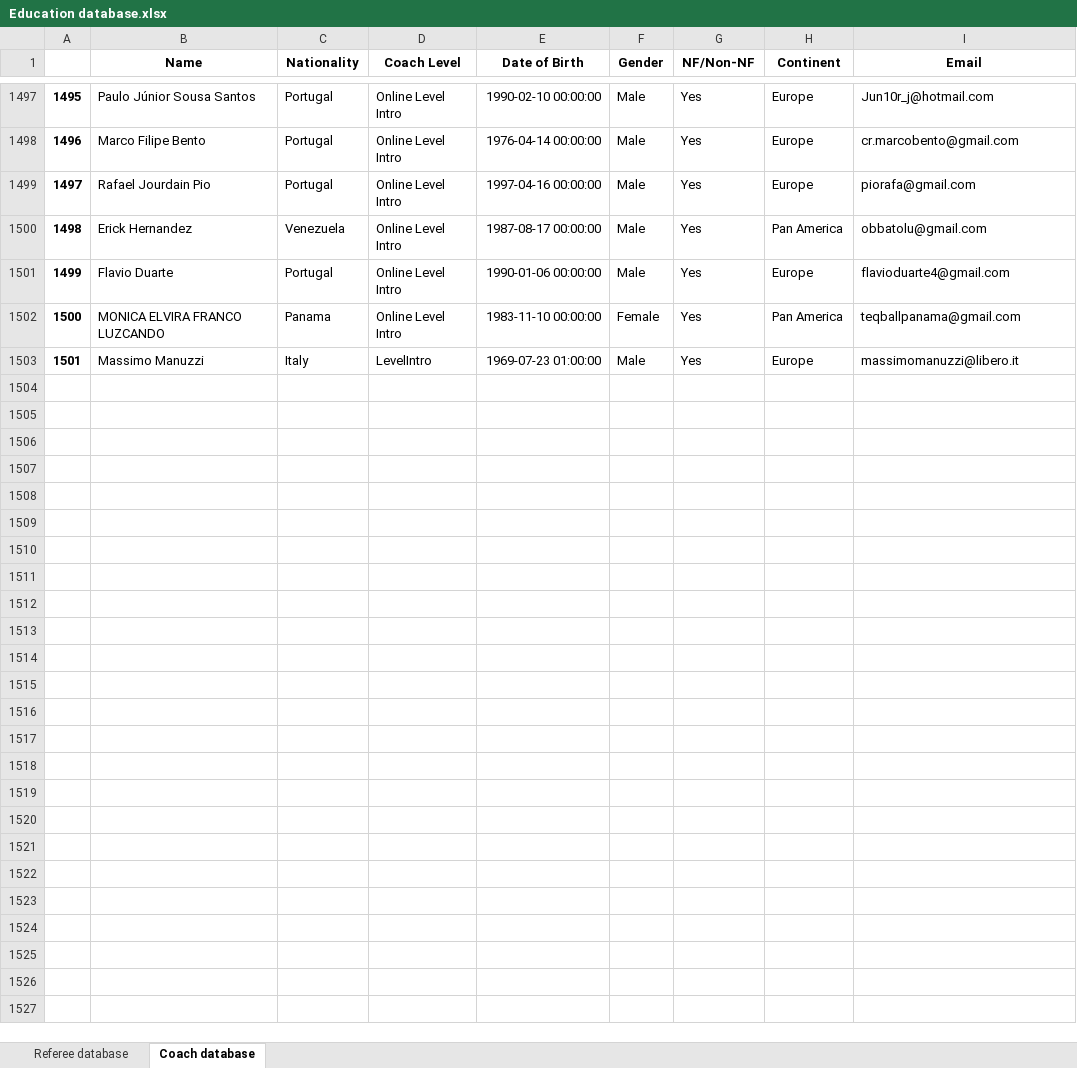
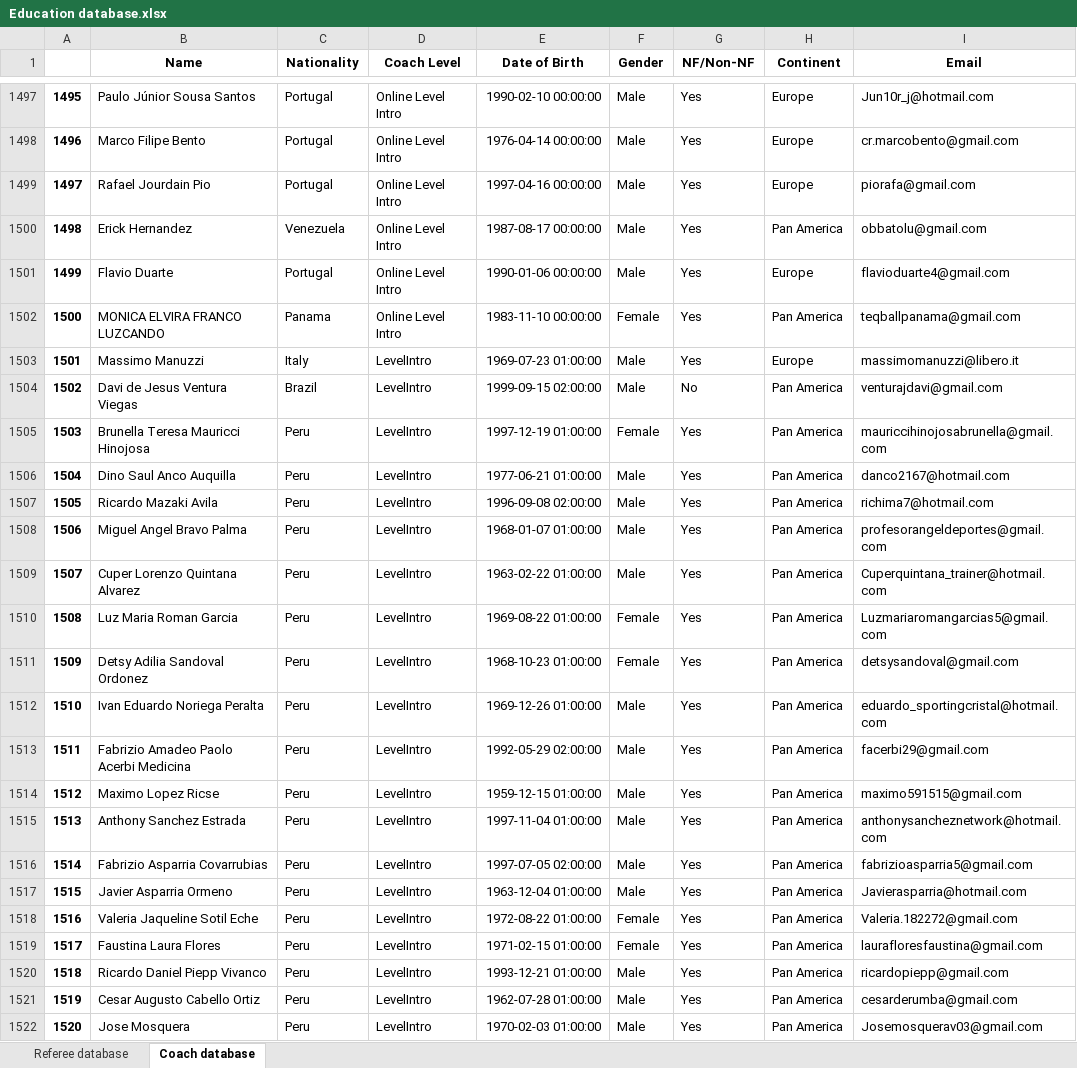
Before and after one commit to basketking/FITEQ-Education-Database, an Excel workbook: Education database.xlsx, sheet Coach database, drawn as a sheet; only a part is shown, gaps mark what is left out; values as stored, in another font and other column widths than the file's, no borders; the diff covers the shown part only; the diff names each change by its address in the sheet, - before the commit and + after, or states it on an @@ line.

```diff
--- a/Education database.xlsx (sheet Coach database)
+++ b/Education database.xlsx (sheet Coach database)
+row 1504: 1502 | Davi de Jesus Ventura Viegas | Brazil | LevelIntro | 1999-09-15 02:00:00 | Male | No | Pan America | venturajdavi@gmail.com
+row 1505: 1503 | Brunella Teresa Mauricci Hinojosa | Peru | LevelIntro | 1997-12-19 01:00:00 | Female | Yes | Pan America | mauriccihinojosabrunella@gmail.com
+row 1506: 1504 | Dino Saul Anco Auquilla | Peru | LevelIntro | 1977-06-21 01:00:00 | Male | Yes | Pan America | danco2167@hotmail.com
+row 1507: 1505 | Ricardo Mazaki Avila | Peru | LevelIntro | 1996-09-08 02:00:00 | Male | Yes | Pan America | richima7@hotmail.com
+row 1508: 1506 | Miguel Angel Bravo Palma | Peru | LevelIntro | 1968-01-07 01:00:00 | Male | Yes | Pan America | profesorangeldeportes@gmail.com
+row 1509: 1507 | Cuper Lorenzo Quintana Alvarez | Peru | LevelIntro | 1963-02-22 01:00:00 | Male | Yes | Pan America | Cuperquintana_trainer@hotmail.com
+row 1510: 1508 | Luz Maria Roman Garcia | Peru | LevelIntro | 1969-08-22 01:00:00 | Female | Yes | Pan America | Luzmariaromangarcias5@gmail.com
+row 1511: 1509 | Detsy Adilia Sandoval Ordonez | Peru | LevelIntro | 1968-10-23 01:00:00 | Female | Yes | Pan America | detsysandoval@gmail.com
+row 1512: 1510 | Ivan Eduardo Noriega Peralta | Peru | LevelIntro | 1969-12-26 01:00:00 | Male | Yes | Pan America | eduardo_sportingcristal@hotmail.com
+row 1513: 1511 | Fabrizio Amadeo Paolo Acerbi Medicina | Peru | LevelIntro | 1992-05-29 02:00:00 | Male | Yes | Pan America | facerbi29@gmail.com
+row 1514: 1512 | Maximo Lopez Ricse | Peru | LevelIntro | 1959-12-15 01:00:00 | Male | Yes | Pan America | maximo591515@gmail.com
+row 1515: 1513 | Anthony Sanchez Estrada | Peru | LevelIntro | 1997-11-04 01:00:00 | Male | Yes | Pan America | anthonysancheznetwork@hotmail.com
+row 1516: 1514 | Fabrizio Asparria Covarrubias | Peru | LevelIntro | 1997-07-05 02:00:00 | Male | Yes | Pan America | fabrizioasparria5@gmail.com
+row 1517: 1515 | Javier Asparria Ormeno | Peru | LevelIntro | 1963-12-04 01:00:00 | Male | Yes | Pan America | Javierasparria@hotmail.com
+row 1518: 1516 | Valeria Jaqueline Sotil Eche | Peru | LevelIntro | 1972-08-22 01:00:00 | Female | Yes | Pan America | Valeria.182272@gmail.com
+row 1519: 1517 | Faustina Laura Flores | Peru | LevelIntro | 1971-02-15 01:00:00 | Female | Yes | Pan America | laurafloresfaustina@gmail.com
+row 1520: 1518 | Ricardo Daniel Piepp Vivanco | Peru | LevelIntro | 1993-12-21 01:00:00 | Male | Yes | Pan America | ricardopiepp@gmail.com
+row 1521: 1519 | Cesar Augusto Cabello Ortiz | Peru | LevelIntro | 1962-07-28 01:00:00 | Male | Yes | Pan America | cesarderumba@gmail.com
+row 1522: 1520 | Jose Mosquera | Peru | LevelIntro | 1970-02-03 01:00:00 | Male | Yes | Pan America | Josemosquerav03@gmail.com
```
Also changed, not shown: 10 added rows elsewhere in this sheet, sheet Referee database.
